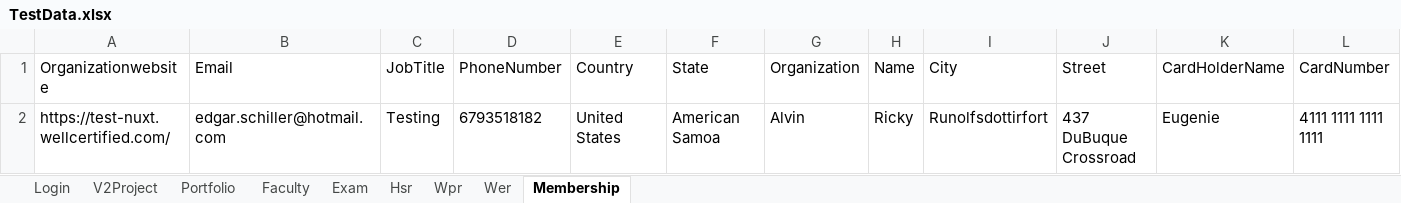
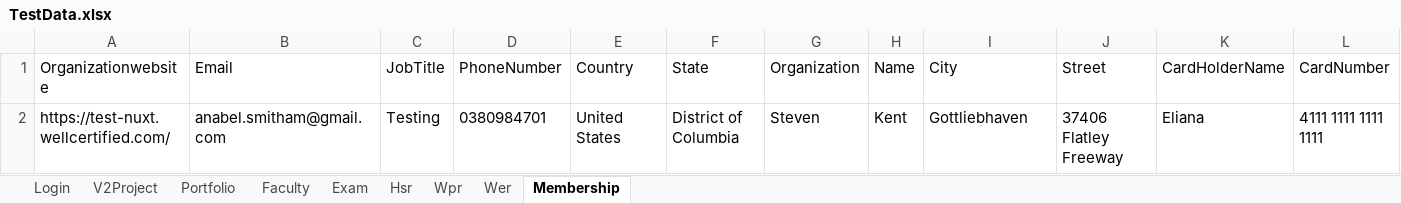
Before and after one commit to hNagesh/TDD_HireProus_project, an Excel workbook: TestData.xlsx, sheet Membership, drawn as a sheet; only a part is shown; values as stored, in another font and other column widths than the file's, no borders; the diff names each change by its address in the sheet, - before the commit and + after, or states it on an @@ line.

```diff
--- a/TestData.xlsx (sheet Membership)
+++ b/TestData.xlsx (sheet Membership)
-B2 (Email): edgar.schiller@hotmail.com
+B2 (Email): anabel.smitham@gmail.com
-D2 (PhoneNumber): 6793518182
+D2 (PhoneNumber): 0380984701
-F2 (State): American Samoa
+F2 (State): District of Columbia
-G2 (Organization): Alvin
+G2 (Organization): Steven
-H2 (Name): Ricky
+H2 (Name): Kent
-I2 (City): Runolfsdottirfort
+I2 (City): Gottliebhaven
-J2 (Street): 437 DuBuque Crossroad
+J2 (Street): 37406 Flatley Freeway
-K2 (CardHolderName): Eugenie
+K2 (CardHolderName): Eliana
```
Also changed, not shown: sheet V2Project, sheet Portfolio, sheet Wer, sheet Hsr, 1 other file.
